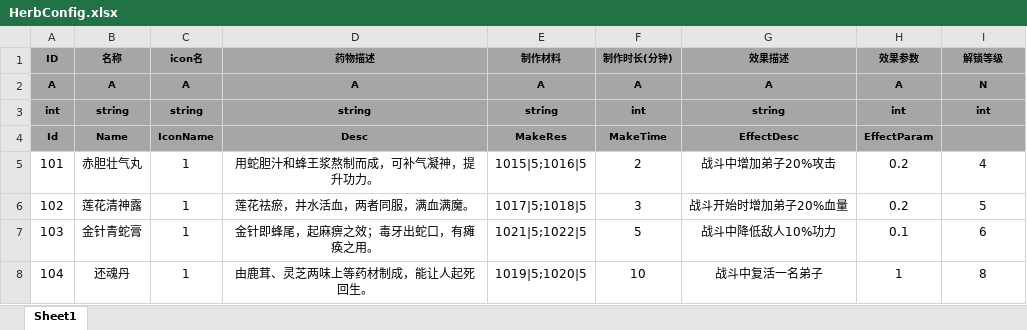
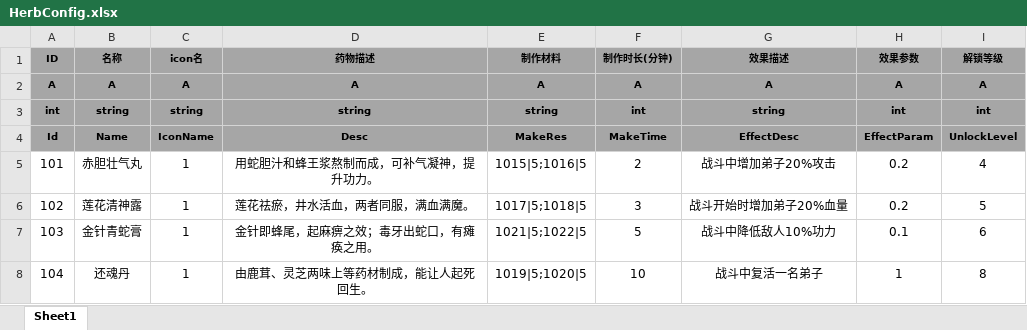
Before and after one commit to tkonexhh/simswordsman, an Excel workbook: Tables/Sources/gameplay/MedicinalPowder/HerbConfig.xlsx, sheet Sheet1, drawn as a sheet; values as stored, in another font and other column widths than the file's, no borders; the diff names each change by its address in the sheet, - before the commit and + after, or states it on an @@ line.

```diff
--- a/Tables/Sources/gameplay/MedicinalPowder/HerbConfig.xlsx (sheet Sheet1)
+++ b/Tables/Sources/gameplay/MedicinalPowder/HerbConfig.xlsx (sheet Sheet1)
-I2 (解锁等级): N
+I2 (解锁等级): A
-I4 (解锁等级): (empty)
+I4 (解锁等级): UnlockLevel
```
Also changed, not shown: 35 other files.
